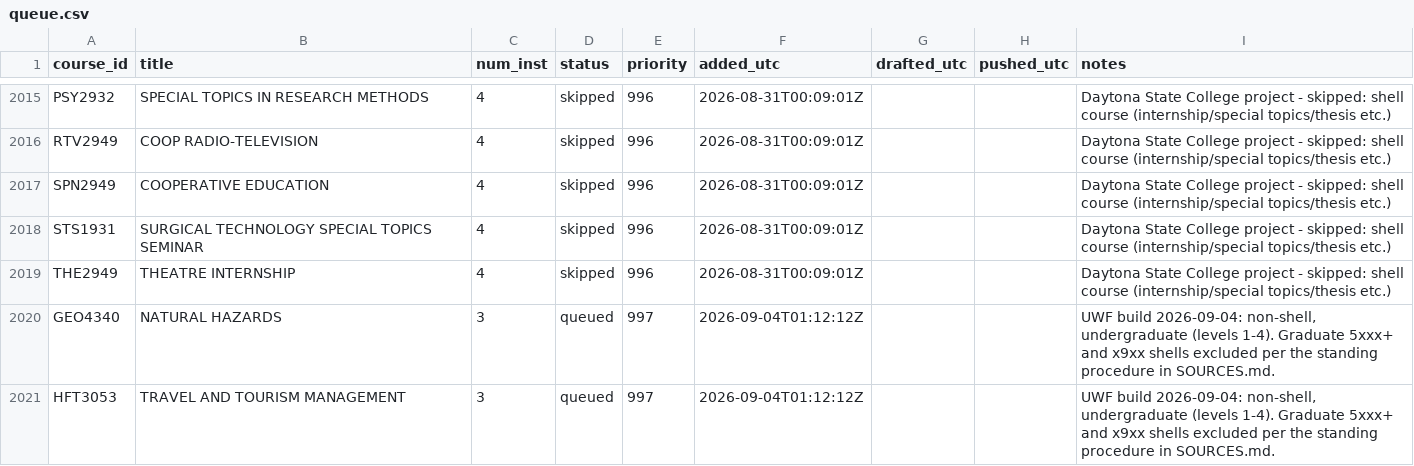
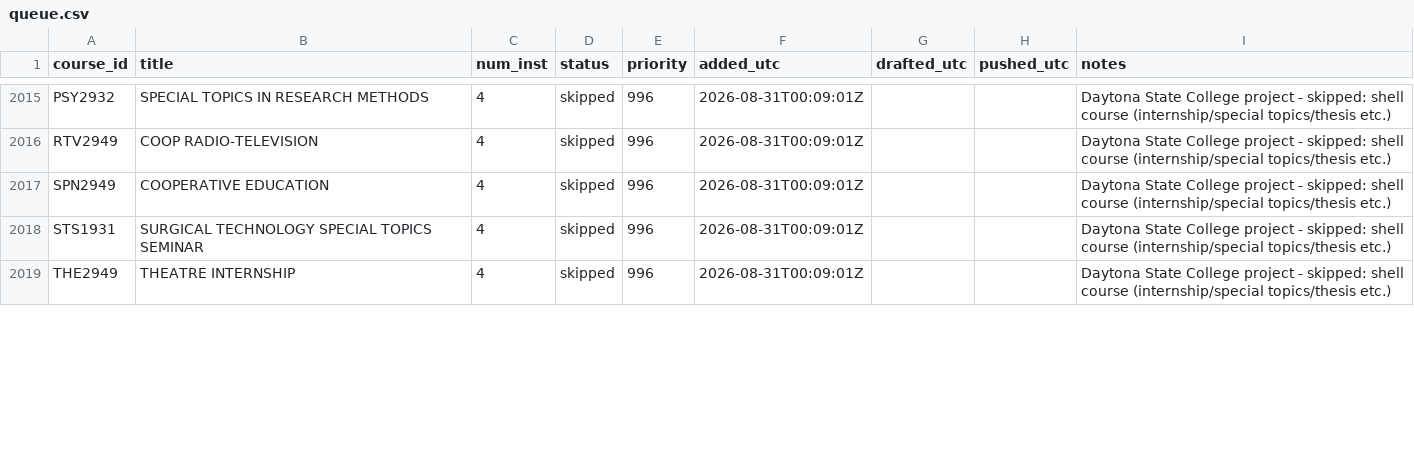
Before and after one commit to reaglin/CIATLE-REPO, a CSV file: Tools/queue.csv, drawn as a sheet; only a part is shown, gaps mark what is left out; removed rows and columns are numbered as before the commit, all else as after; the diff covers the shown part only; the diff names each change by its address in the sheet, - before the commit and + after, or states it on an @@ line.

```diff
--- a/Tools/queue.csv
+++ b/Tools/queue.csv
-row 2020: GEO4340 | NATURAL HAZARDS | 3 | queued | 997 | 2026-09-04T01:12:12Z |  |  | UWF build 2026-09-04: non-shell, undergraduate (levels 1-4). Graduate 5xxx+ and x9xx shells excluded per the standing procedure in SOURCES.md.
-row 2021: HFT3053 | TRAVEL AND TOURISM MANAGEMENT | 3 | queued | 997 | 2026-09-04T01:12:12Z |  |  | UWF build 2026-09-04: non-shell, undergraduate (levels 1-4). Graduate 5xxx+ and x9xx shells excluded per the standing procedure in SOURCES.md.
```
Also changed, not shown: 6 added rows, 4 removed rows, 1 moved row and 21 edited cells elsewhere in this file, 3 other files.
